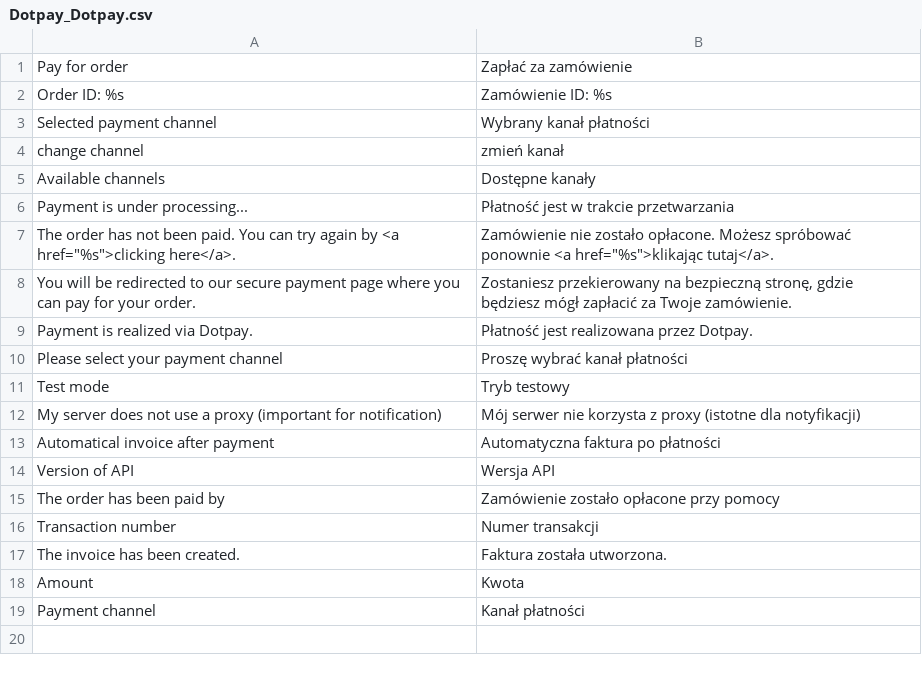
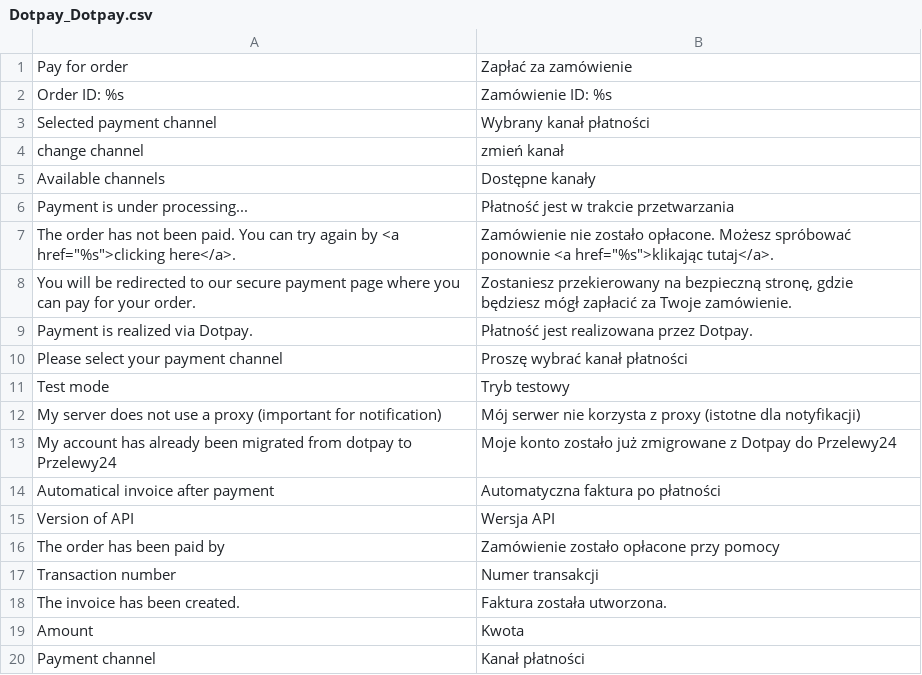
Before and after one commit to dotpay/Magento-1.x, a CSV file: app/locale/pl_PL/Dotpay_Dotpay.csv, drawn as a sheet.

```diff
--- a/app/locale/pl_PL/Dotpay_Dotpay.csv
+++ b/app/locale/pl_PL/Dotpay_Dotpay.csv
@@ -12,2 +12,3 @@
 "My server does not use a proxy (important for notification)","Mój serwer nie korzysta z proxy (istotne dla notyfikacji)"
+"My account has already been migrated from dotpay to Przelewy24","Moje konto zostało już zmigrowane z Dotpay do Przelewy24"
 "Automatical invoice after payment","Automatyczna faktura po płatności"
```
Also changed, not shown: app/locale/uk_UA/Dotpay_Dotpay.csv, 8 other files.
